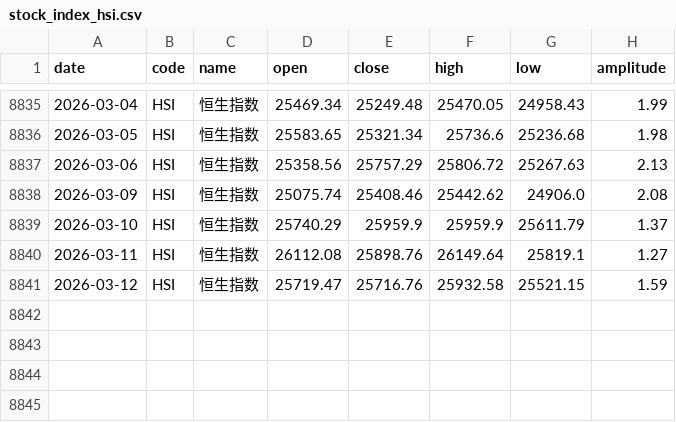
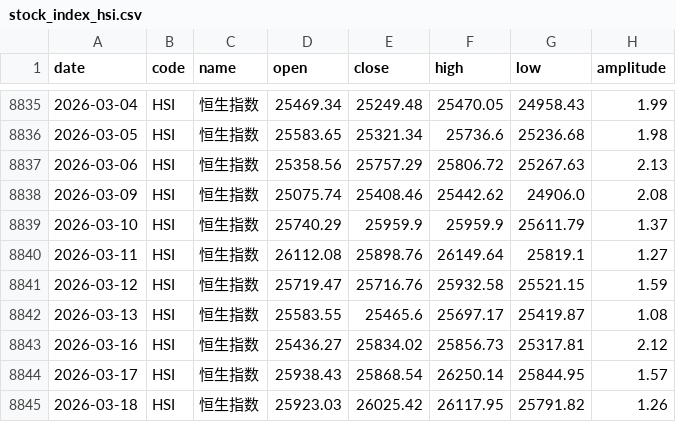
Before and after one commit to z0gSh1u/longterm-agu, a CSV file: .claude/skills/investment-analysis/assets/data/stock_index_hsi.csv, drawn as a sheet; only a part is shown, gaps mark what is left out; the diff names each change by its address in the sheet, - before the commit and + after, or states it on an @@ line.

Commit message:
Update data 0319.

```diff
--- a/.claude/skills/investment-analysis/assets/data/stock_index_hsi.csv
+++ b/.claude/skills/investment-analysis/assets/data/stock_index_hsi.csv
+row 8842: 2026-03-13 | HSI | 恒生指数 | 25583.55 | 25465.6 | 25697.17 | 25419.87 | 1.08
+row 8843: 2026-03-16 | HSI | 恒生指数 | 25436.27 | 25834.02 | 25856.73 | 25317.81 | 2.12
+row 8844: 2026-03-17 | HSI | 恒生指数 | 25938.43 | 25868.54 | 26250.14 | 25844.95 | 1.57
+row 8845: 2026-03-18 | HSI | 恒生指数 | 25923.03 | 26025.42 | 26117.95 | 25791.82 | 1.26
```
Also changed, not shown: .claude/skills/investment-analysis/assets/data/stock_index_chinext.csv, .claude/skills/investment-analysis/assets/data/stock_index_csi300.csv, 4 other files.
